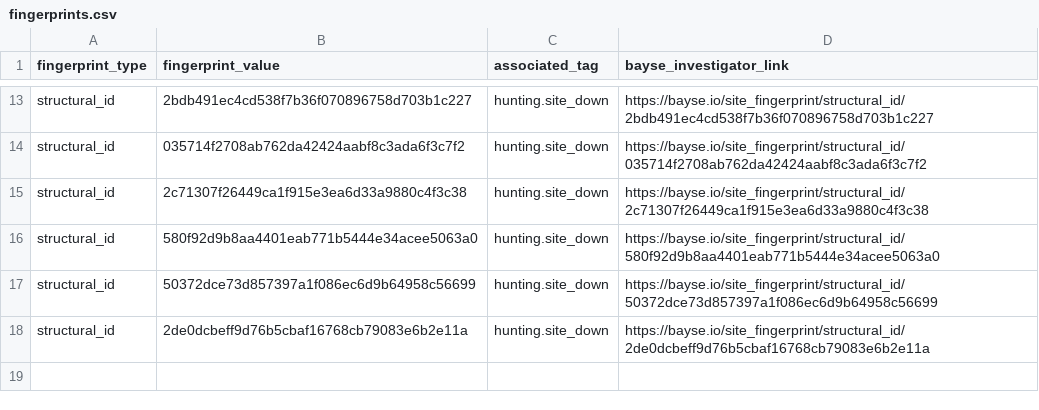
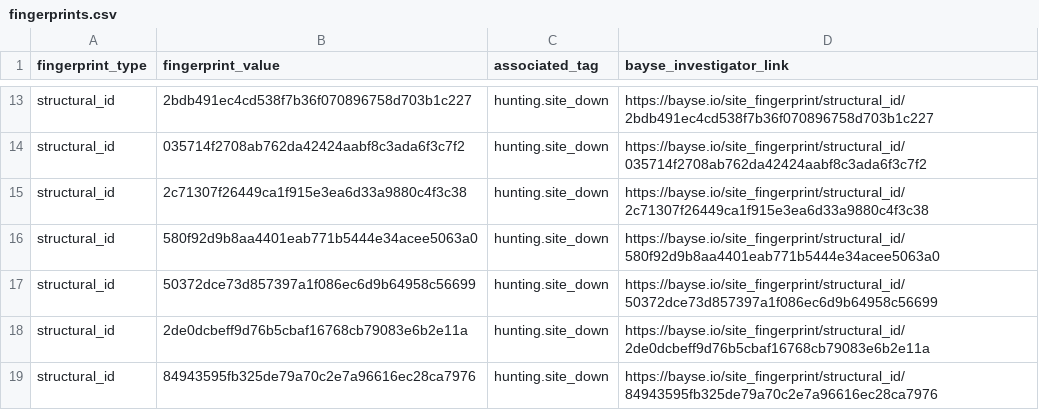
Before and after one commit to BayseIntelligence/site_fingerprints, a CSV file: hunting/site_down/fingerprints.csv, drawn as a sheet; only a part is shown, gaps mark what is left out.

Commit message:
Update indicators for hunting.site_down

```diff
--- a/hunting/site_down/fingerprints.csv
+++ b/hunting/site_down/fingerprints.csv
@@ -18 +18,2 @@ structural_id,50372dce73d857397a1f086ec6d9b64958c56699,hunting.site_down,https:/
 structural_id,2de0dcbeff9d76b5cbaf16768cb79083e6b2e11a,hunting.site_down,https://bayse.io/site_fingerprint/structural_id/2de0dcbeff9d76b5cbaf16768cb79083e6b2e11a
+structural_id,84943595fb325de79a70c2e7a96616ec28ca7976,hunting.site_down,https://bayse.io/site_fingerprint/structural_id/84943595fb325de79a70c2e7a96616ec28ca7976
```
